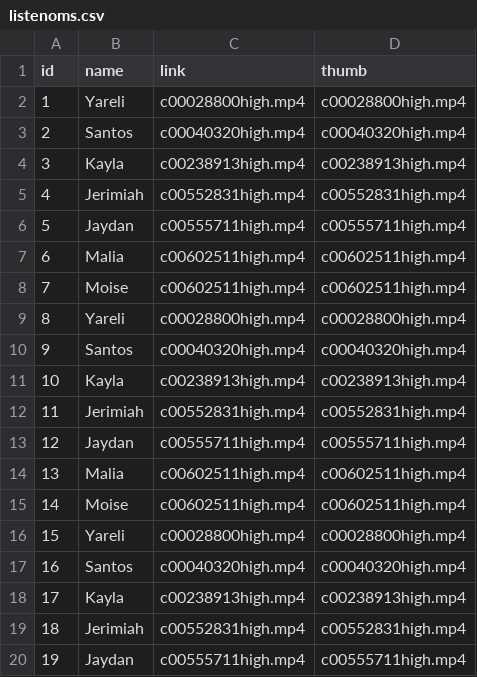
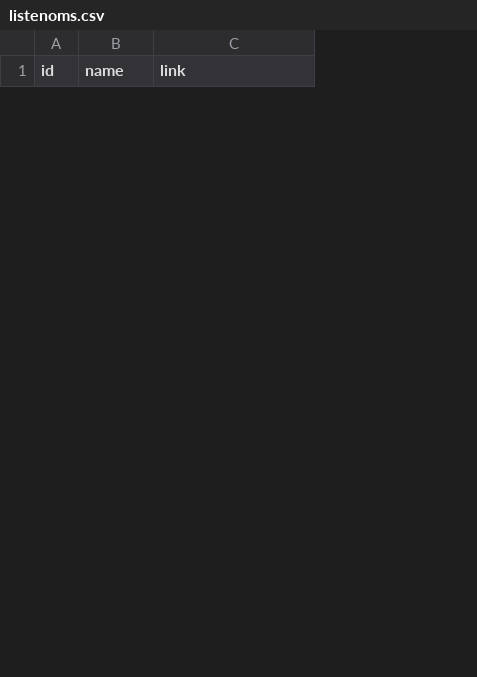
Before and after one commit to Notlein/Michel-Huneault-4h, a CSV file: csv/listenoms.csv, drawn as a sheet; only a part is shown; removed rows and columns are numbered as before the commit, all else as after; the diff covers the shown part only; the diff names each change by its address in the sheet, - before the commit and + after, or states it on an @@ line.

```diff
--- a/csv/listenoms.csv
+++ b/csv/listenoms.csv
-column D (thumb), empty
-row 2: 1 | Yareli | c00028800high.mp4 | c00028800high.mp4
-row 3: 2 | Santos | c00040320high.mp4 | c00040320high.mp4
-row 4: 3 | Kayla | c00238913high.mp4 | c00238913high.mp4
-row 5: 4 | Jerimiah | c00552831high.mp4 | c00552831high.mp4
-row 6: 5 | Jaydan | c00555711high.mp4 | c00555711high.mp4
-row 7: 6 | Malia | c00602511high.mp4 | c00602511high.mp4
-row 8: 7 | Moise | c00602511high.mp4 | c00602511high.mp4
-row 9: 8 | Yareli | c00028800high.mp4 | c00028800high.mp4
-row 10: 9 | Santos | c00040320high.mp4 | c00040320high.mp4
-row 11: 10 | Kayla | c00238913high.mp4 | c00238913high.mp4
-row 12: 11 | Jerimiah | c00552831high.mp4 | c00552831high.mp4
-row 13: 12 | Jaydan | c00555711high.mp4 | c00555711high.mp4
-row 14: 13 | Malia | c00602511high.mp4 | c00602511high.mp4
-row 15: 14 | Moise | c00602511high.mp4 | c00602511high.mp4
-row 16: 15 | Yareli | c00028800high.mp4 | c00028800high.mp4
-row 17: 16 | Santos | c00040320high.mp4 | c00040320high.mp4
-row 18: 17 | Kayla | c00238913high.mp4 | c00238913high.mp4
-row 19: 18 | Jerimiah | c00552831high.mp4 | c00552831high.mp4
-row 20: 19 | Jaydan | c00555711high.mp4 | c00555711high.mp4
```
Also changed, not shown: 26 added rows and 5 removed rows elsewhere in this file, 2 other files.
